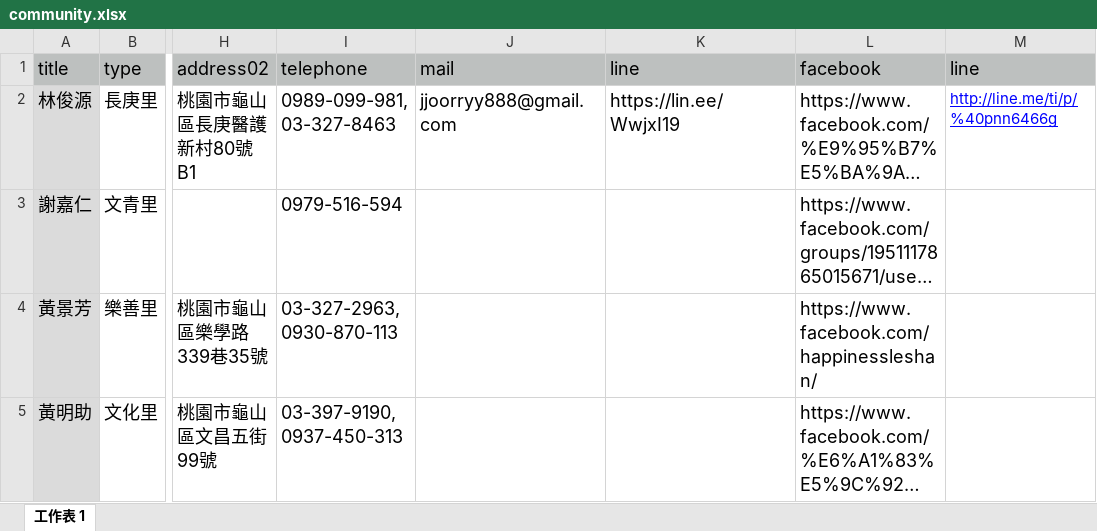
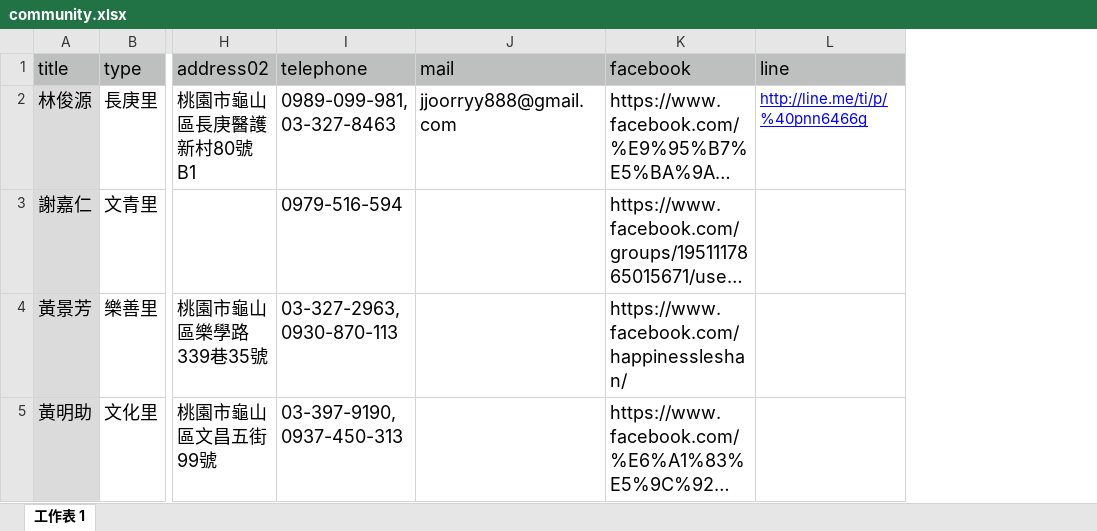
Before and after one commit to TCWang/A7Kanban14, an Excel workbook: data/community.xlsx, sheet 工作表 1, drawn as a sheet; only a part is shown, gaps mark what is left out; long unchanged cells end in …; values as stored, in another font and other column widths than the file's, no borders; the diff names each change by its address in the sheet, - before the commit and + after, or states it on an @@ line.

```diff
--- a/data/community.xlsx (sheet 工作表 1)
+++ b/data/community.xlsx (sheet 工作表 1)
-column K (line), row 2: https://lin.ee/WwjxI19
```
Also changed, not shown: data/constructions.xlsx, data/municipal.xlsx, 3 other files.
